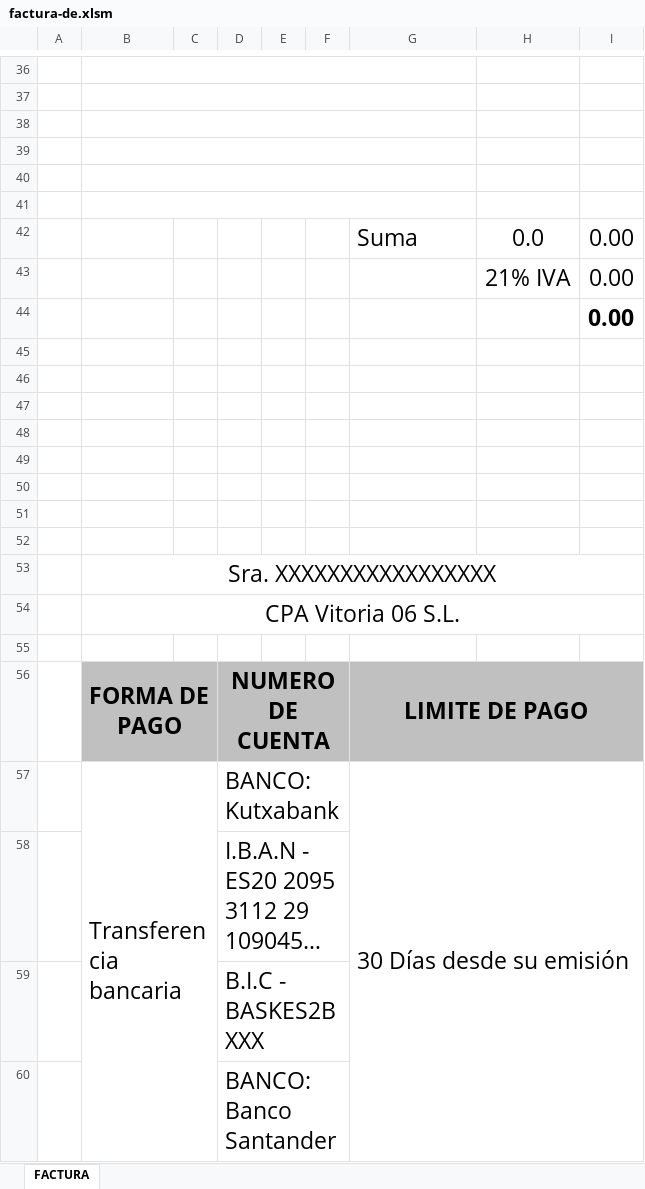
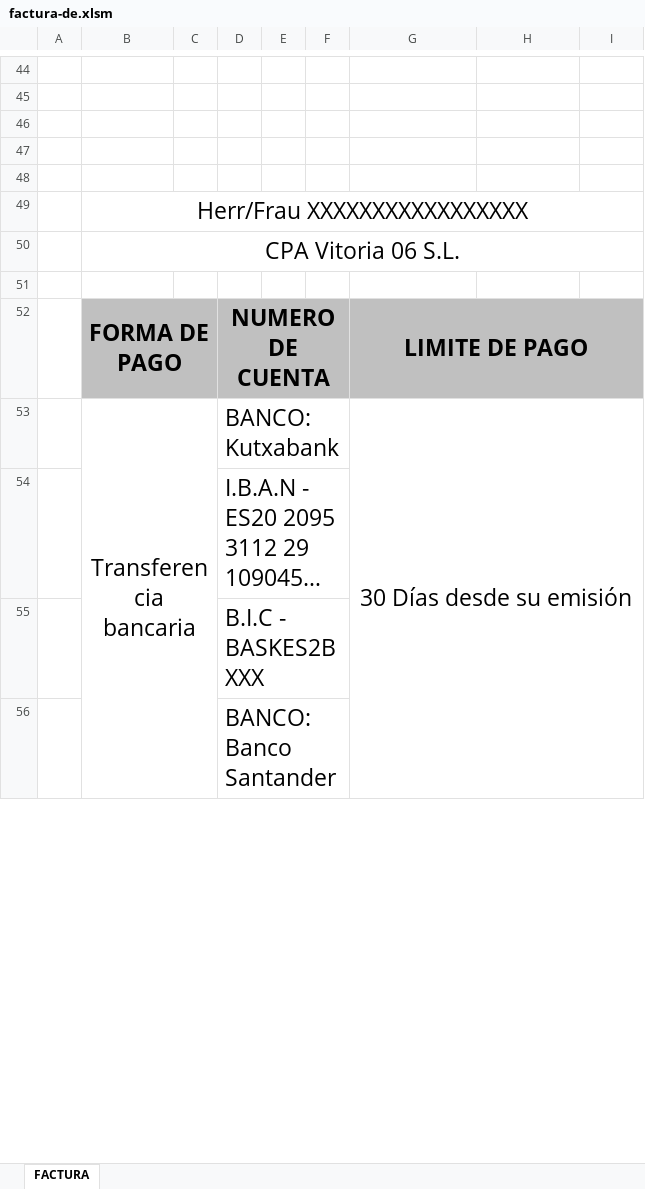
Before and after one commit to digosa22/cpa, an Excel workbook: CPA/plantilla/factura-de.xlsm, sheet FACTURA, drawn as a sheet; only a part is shown, gaps mark what is left out; long unchanged cells end in …; values as stored, in another font and other column widths than the file's, no borders; charts and pictures not drawn; removed rows and columns are numbered as before the commit, all else as after; the diff covers the shown part only; the diff names each change by its address in the sheet, - before the commit and + after, or states it on an @@ line.

```diff
--- a/CPA/plantilla/factura-de.xlsm (sheet FACTURA)
+++ b/CPA/plantilla/factura-de.xlsm (sheet FACTURA)
-B36:G36 merged
-B37:G37 merged
-B38:G38 merged
-B39:G39 merged
-B40:G40 merged
-row 41: (empty)
-row 42:  |  |  |  |  |  | Suma | 0.0 | 0.00
-row 43:  |  |  |  |  |  |  | 21% IVA | 0.00
-row 44:  |  |  |  |  |  |  |  | 0.00
-row 45: (empty)
-row 46: (empty)
-row 47: (empty)
-row 48: (empty)
-row 49: (empty)
-row 50: (empty)
-row 51: (empty)
-row 52: (empty)
-B49: Sra. XXXXXXXXXXXXXXXXX
+B49: Herr/Frau XXXXXXXXXXXXXXXXX
-I52 fill: none
+I52 fill: #C0C0C0
-B53 alignment: left
+B53 alignment: center
-G53 alignment: left
+G53 alignment: center
```
Also changed, not shown: 31 added rows, 23 removed rows, 4 edited cells and merged cells elsewhere in this sheet, charts or pictures, CPA/plantilla/albaran-de.xlsm, CPA/plantilla/albaran-en.xlsm, 9 other files.
